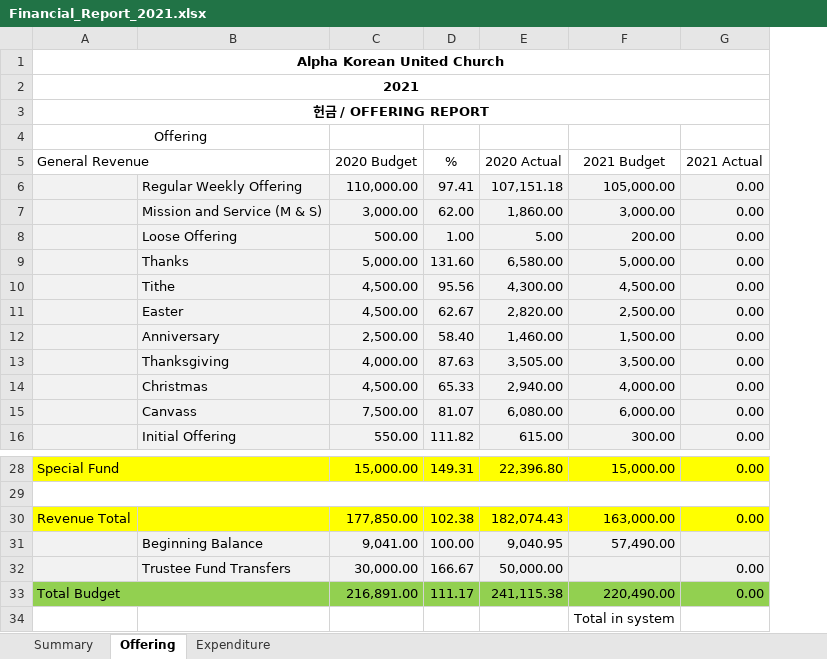
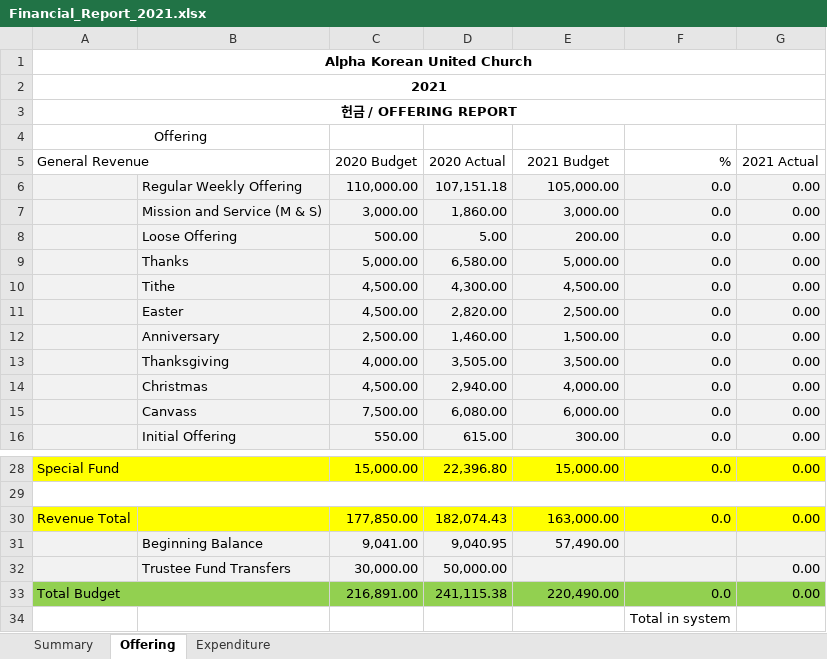
Before and after one commit to javarako/church-app, an Excel workbook: src/main/resources/Financial_Report_2021.xlsx, sheet Offering, drawn as a sheet; only a part is shown, gaps mark what is left out; values as stored, in another font and other column widths than the file's, no borders; removed rows and columns are numbered as before the commit, all else as after; the diff names each change by its address in the sheet, - before the commit and + after, or states it on an @@ line.

```diff
--- a/src/main/resources/Financial_Report_2021.xlsx (sheet Offering)
+++ b/src/main/resources/Financial_Report_2021.xlsx (sheet Offering)
-column D (%), rows 6-16: 97.41 | 62.00 | 1.00 | 131.60 | 95.56 | 62.67 | 58.40 | 87.63 | 65.33 | 81.07 | 111.82; rows 28-33: 149.31 |  | 102.38 | 100.00 | 166.67 | 111.17
+column F (%), rows 6-16: all 0.0; rows 28-34: 0.0 |  | 0.0 |  |  | 0.0 | Total in system
-E34 (2021 Budget): Total in system
+E34 (2021 Budget): (empty)
```
Also changed, not shown: sheet Summary, sheet Expenditure, formulas that keep their value, 1 other file.
